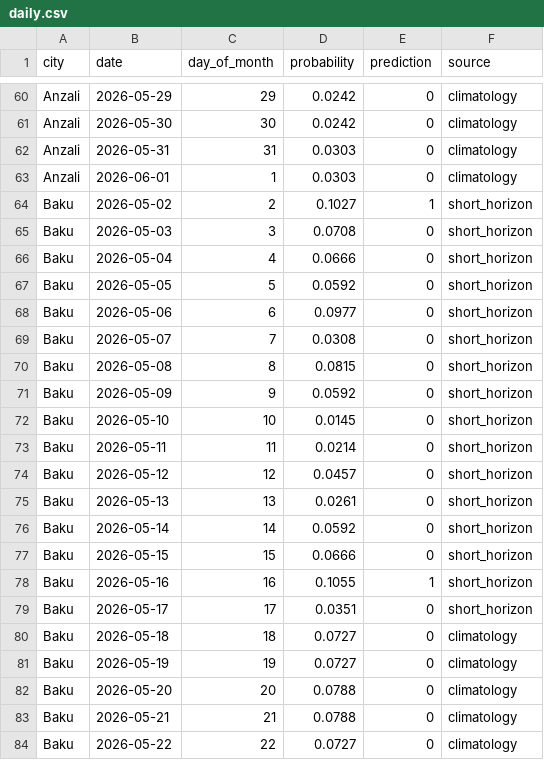
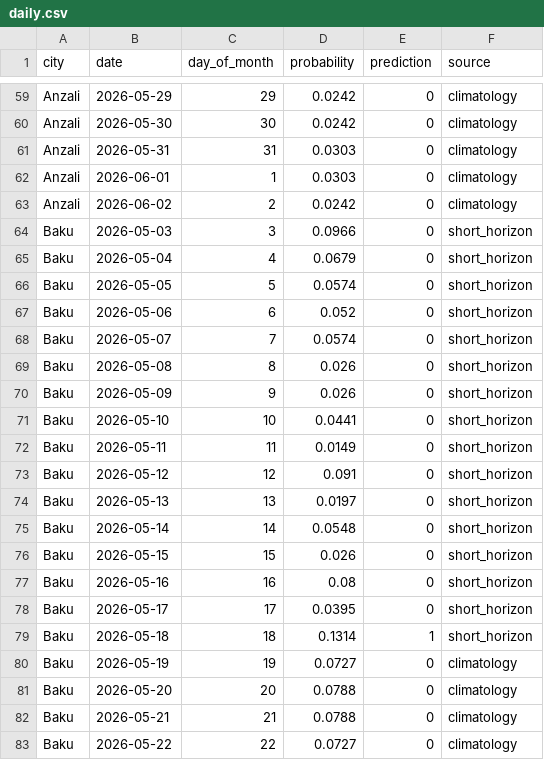
Before and after one commit to AyxanMuxtar/Maritime-delay-risk-prediction, a CSV file: predictions/latest/daily.csv, drawn as a sheet; only a part is shown, gaps mark what is left out; the diff covers the shown part only.

```diff
--- a/predictions/latest/daily.csv
+++ b/predictions/latest/daily.csv
@@ -63,19 +62,19 @@ Anzali,2026-05-31,31,0.0303,0,climatology
 Anzali,2026-06-01,1,0.0303,0,climatology
-Baku,2026-05-02,2,0.1027,1,short_horizon
-Baku,2026-05-03,3,0.0708,0,short_horizon
-Baku,2026-05-04,4,0.0666,0,short_horizon
-Baku,2026-05-05,5,0.0592,0,short_horizon
-Baku,2026-05-06,6,0.0977,0,short_horizon
-Baku,2026-05-07,7,0.0308,0,short_horizon
-Baku,2026-05-08,8,0.0815,0,short_horizon
-Baku,2026-05-09,9,0.0592,0,short_horizon
-Baku,2026-05-10,10,0.0145,0,short_horizon
-Baku,2026-05-11,11,0.0214,0,short_horizon
-Baku,2026-05-12,12,0.0457,0,short_horizon
-Baku,2026-05-13,13,0.0261,0,short_horizon
-Baku,2026-05-14,14,0.0592,0,short_horizon
-Baku,2026-05-15,15,0.0666,0,short_horizon
-Baku,2026-05-16,16,0.1055,1,short_horizon
-Baku,2026-05-17,17,0.0351,0,short_horizon
-Baku,2026-05-18,18,0.0727,0,climatology
+Anzali,2026-06-02,2,0.0242,0,climatology
+Baku,2026-05-03,3,0.0966,0,short_horizon
+Baku,2026-05-04,4,0.0679,0,short_horizon
+Baku,2026-05-05,5,0.0574,0,short_horizon
+Baku,2026-05-06,6,0.052,0,short_horizon
+Baku,2026-05-07,7,0.0574,0,short_horizon
+Baku,2026-05-08,8,0.026,0,short_horizon
+Baku,2026-05-09,9,0.026,0,short_horizon
+Baku,2026-05-10,10,0.0441,0,short_horizon
+Baku,2026-05-11,11,0.0149,0,short_horizon
+Baku,2026-05-12,12,0.091,0,short_horizon
+Baku,2026-05-13,13,0.0197,0,short_horizon
+Baku,2026-05-14,14,0.0548,0,short_horizon
+Baku,2026-05-15,15,0.026,0,short_horizon
+Baku,2026-05-16,16,0.08,0,short_horizon
+Baku,2026-05-17,17,0.0395,0,short_horizon
+Baku,2026-05-18,18,0.1314,1,short_horizon
 Baku,2026-05-19,19,0.0727,0,climatology
```
Also changed, not shown: 4 added rows, 4 removed rows and 79 edited cells elsewhere in this file, predictions/latest/monthly.csv, 1 other file.
